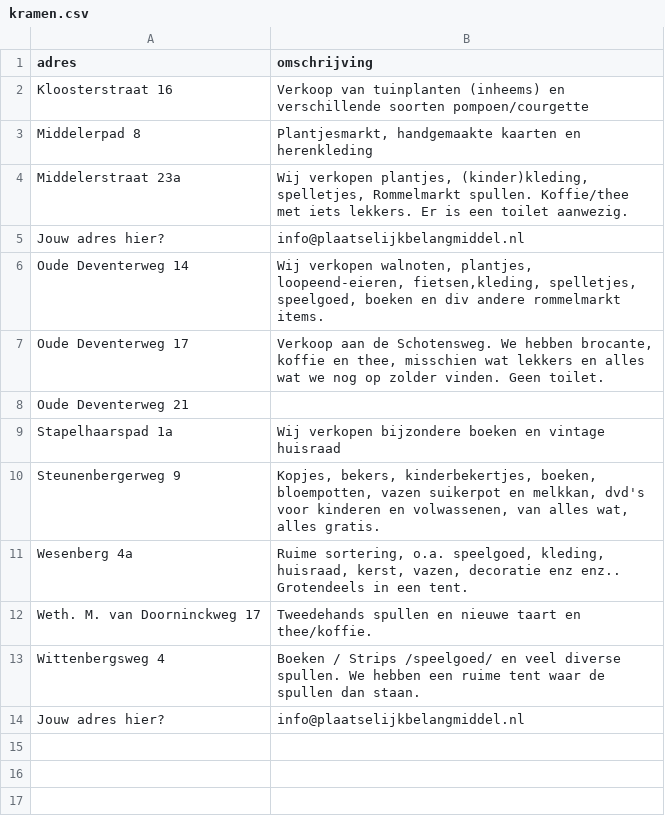
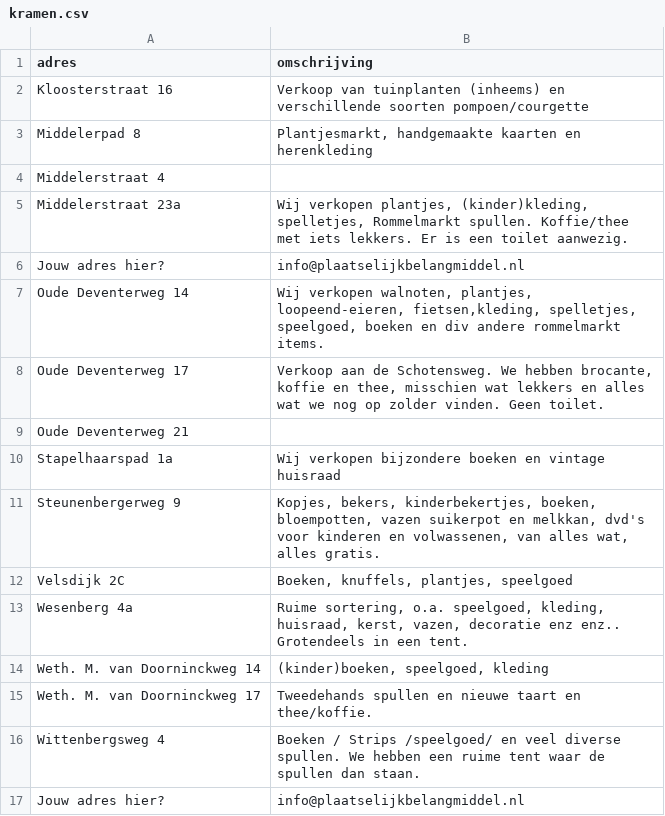
Before and after one commit to niesink/middelmarkt, a CSV file: kramen.csv, drawn as a sheet; the diff names each change by its address in the sheet, - before the commit and + after, or states it on an @@ line.

Commit message:
Update kramen.csv

```diff
--- a/kramen.csv
+++ b/kramen.csv
+row 4: Middelerstraat 4
+row 12: Velsdijk 2C | Boeken, knuffels, plantjes, speelgoed
+row 14: Weth. M. van Doorninckweg 14 | (kinder)boeken, speelgoed, kleding
```
